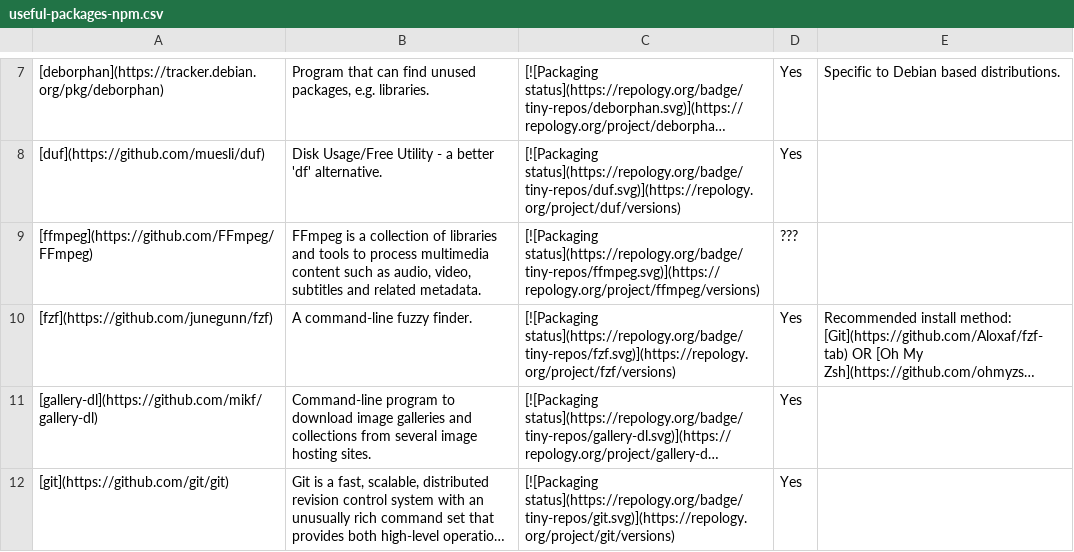
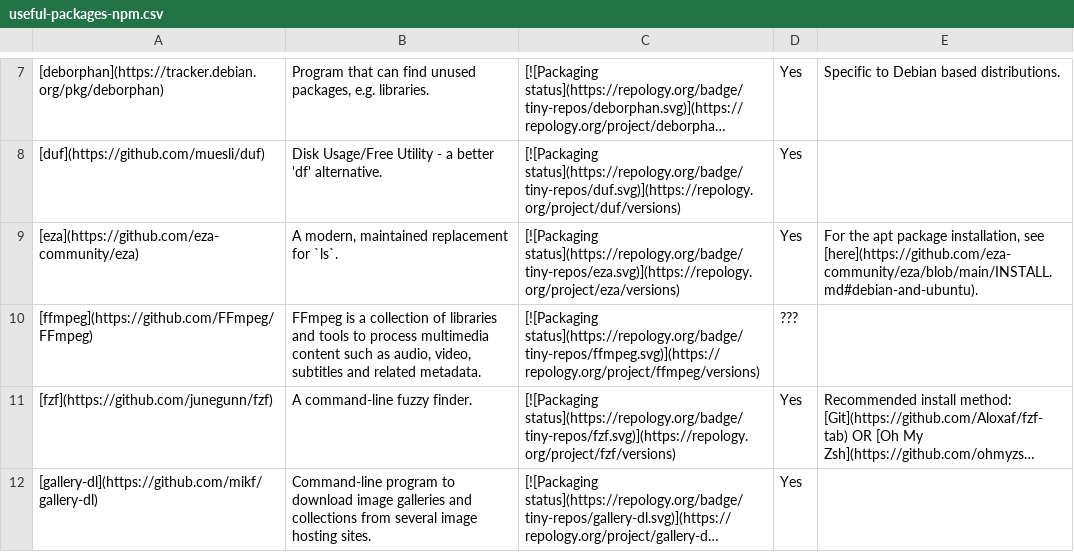
Before and after one commit to StrangeRanger/customized-unix-terminal, a CSV file: includes/csv/useful-packages-npm.csv, drawn as a sheet; only a part is shown, gaps mark what is left out; the shorter side is filled out with more unchanged rows; long unchanged cells end in …; the diff names each change by its address in the sheet, - before the commit and + after, or states it on an @@ line.

```diff
--- a/includes/csv/useful-packages-npm.csv
+++ b/includes/csv/useful-packages-npm.csv
+row 9: [eza](https://github.com/eza-community/eza) | A modern, maintained replacement for `ls`. | [![Packaging status](https://repology.org/badge/tiny-repos/eza.svg)](https://repology.org/project/eza/versions) | Yes | For the apt package installation, see [here](https://github.com/eza-community/eza/blob/main/INSTALL.md#debian-and-ubuntu).
```
Also changed, not shown: includes/csv/useful-packages-tppm.csv.
